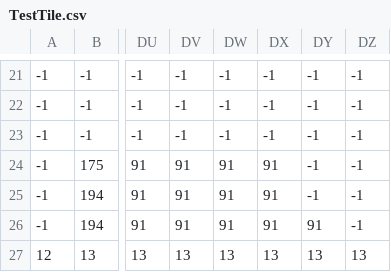
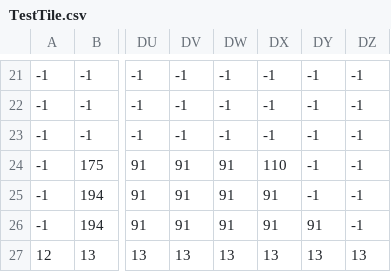
Before and after one commit to hhanhvu99/SE102.Nhap-mon-phat-trien-Game, a CSV file: Game/Script/Map/TestTile.csv, drawn as a sheet; only a part is shown, gaps mark what is left out; the diff names each change by its address in the sheet, - before the commit and + after, or states it on an @@ line.

```diff
--- a/Game/Script/Map/TestTile.csv
+++ b/Game/Script/Map/TestTile.csv
-DX24: 91
+DX24: 110
```
Also changed, not shown: 12 other files.
